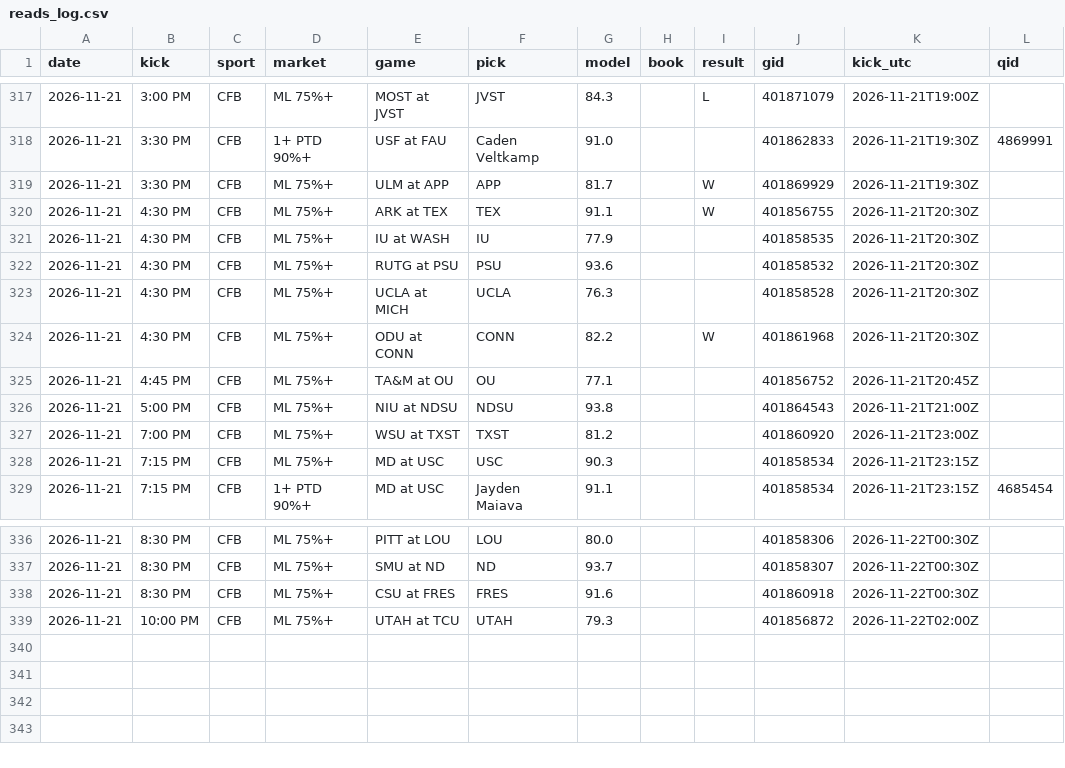
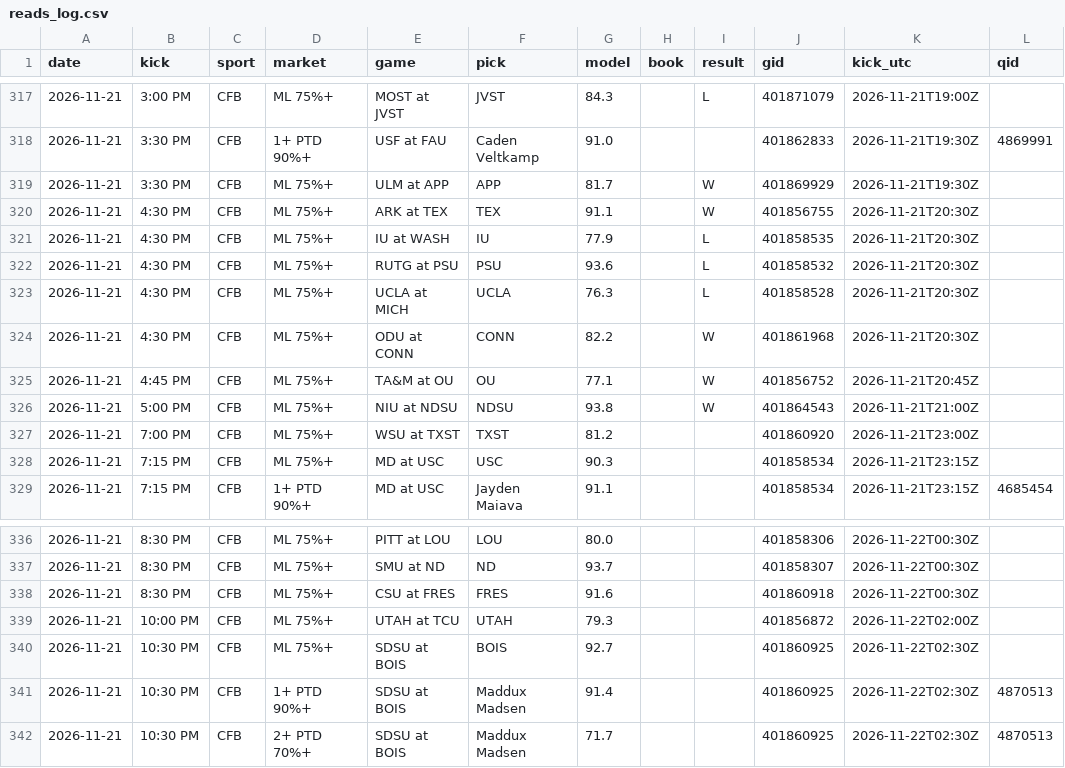
Before and after one commit to DPAD7/the-arena, a CSV file: data/reads_log.csv, drawn as a sheet; only a part is shown, gaps mark what is left out.

```diff
--- a/data/reads_log.csv
+++ b/data/reads_log.csv
@@ -320,8 +320,8 @@ date,kick,sport,market,game,pick,model,book,result,gid,kick_utc,qid
 2026-11-21,4:30 PM,CFB,ML 75%+,ARK at TEX,TEX,91.1,,W,401856755,2026-11-21T20:30Z,
-2026-11-21,4:30 PM,CFB,ML 75%+,IU at WASH,IU,77.9,,,401858535,2026-11-21T20:30Z,
-2026-11-21,4:30 PM,CFB,ML 75%+,RUTG at PSU,PSU,93.6,,,401858532,2026-11-21T20:30Z,
-2026-11-21,4:30 PM,CFB,ML 75%+,UCLA at MICH,UCLA,76.3,,,401858528,2026-11-21T20:30Z,
+2026-11-21,4:30 PM,CFB,ML 75%+,IU at WASH,IU,77.9,,L,401858535,2026-11-21T20:30Z,
+2026-11-21,4:30 PM,CFB,ML 75%+,RUTG at PSU,PSU,93.6,,L,401858532,2026-11-21T20:30Z,
+2026-11-21,4:30 PM,CFB,ML 75%+,UCLA at MICH,UCLA,76.3,,L,401858528,2026-11-21T20:30Z,
 2026-11-21,4:30 PM,CFB,ML 75%+,ODU at CONN,CONN,82.2,,W,401861968,2026-11-21T20:30Z,
-2026-11-21,4:45 PM,CFB,ML 75%+,TA&M at OU,OU,77.1,,,401856752,2026-11-21T20:45Z,
-2026-11-21,5:00 PM,CFB,ML 75%+,NIU at NDSU,NDSU,93.8,,,401864543,2026-11-21T21:00Z,
+2026-11-21,4:45 PM,CFB,ML 75%+,TA&M at OU,OU,77.1,,W,401856752,2026-11-21T20:45Z,
+2026-11-21,5:00 PM,CFB,ML 75%+,NIU at NDSU,NDSU,93.8,,W,401864543,2026-11-21T21:00Z,
 2026-11-21,7:00 PM,CFB,ML 75%+,WSU at TXST,TXST,81.2,,,401860920,2026-11-21T23:00Z,
@@ -339 +339,4 @@ date,kick,sport,market,game,pick,model,book,result,gid,kick_utc,qid
 2026-11-21,10:00 PM,CFB,ML 75%+,UTAH at TCU,UTAH,79.3,,,401856872,2026-11-22T02:00Z,
+2026-11-21,10:30 PM,CFB,ML 75%+,SDSU at BOIS,BOIS,92.7,,,401860925,2026-11-22T02:30Z,
+2026-11-21,10:30 PM,CFB,1+ PTD 90%+,SDSU at BOIS,Maddux Madsen,91.4,,,401860925,2026-11-22T02:30Z,4870513
+2026-11-21,10:30 PM,CFB,2+ PTD 70%+,SDSU at BOIS,Maddux Madsen,71.7,,,401860925,2026-11-22T02:30Z,4870513
```
Also changed, not shown: 34 other files.
